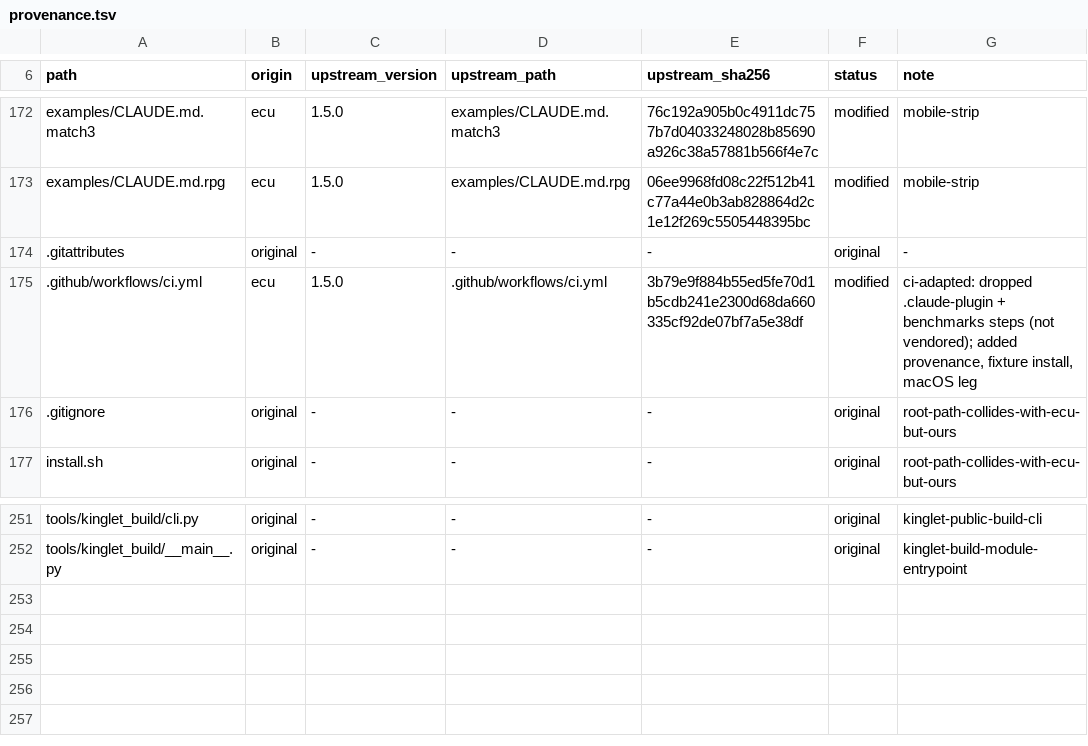
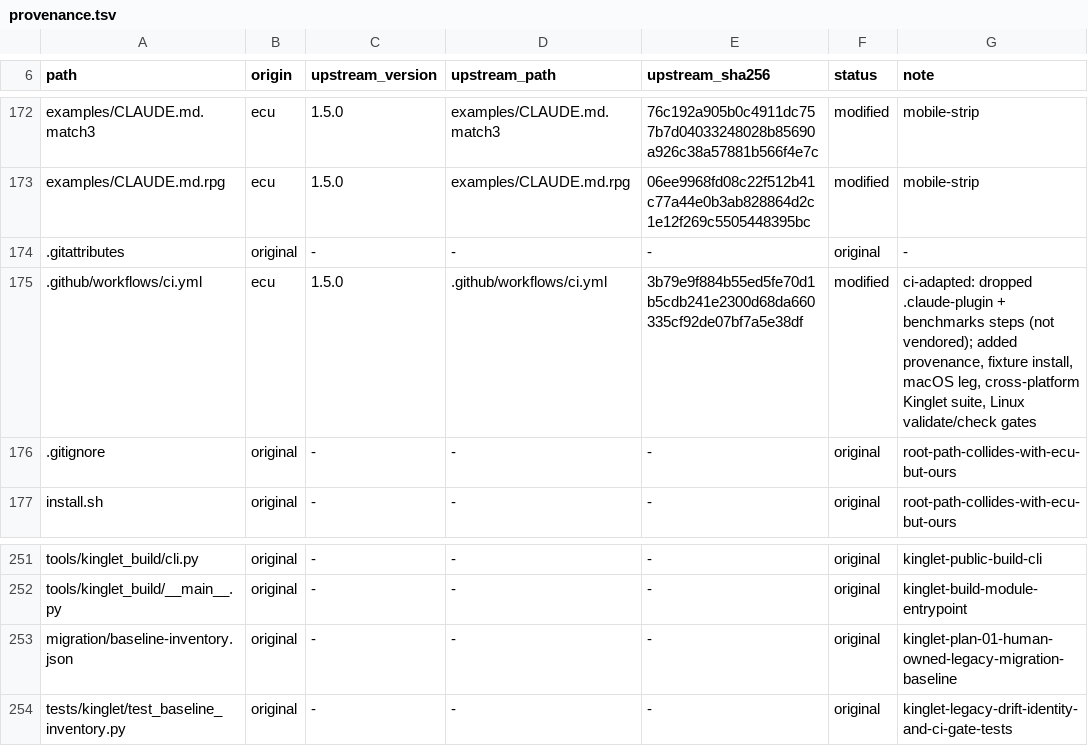
Before and after one commit to OmerZeyveli/kinglet-unity, a TSV file: provenance.tsv, drawn as a sheet; only a part is shown, gaps mark what is left out.

Commit message:
test: gate Kinglet canonical build foundation

```diff
--- a/provenance.tsv
+++ b/provenance.tsv
@@ -174,3 +174,3 @@ examples/CLAUDE.md.rpg	ecu	1.5.0	examples/CLAUDE.md.rpg	06ee9968fd08c22f512b41c7
 .gitattributes	original	-	-	-	original	-
-.github/workflows/ci.yml	ecu	1.5.0	.github/workflows/ci.yml	3b79e9f884b55ed5fe70d1b5cdb241e2300d68da660335cf92de07bf7a5e38df	modified	ci-adapted: dropped .claude-plugin + benchmarks steps (not vendored); added provenance, fixture install, macOS leg
+.github/workflows/ci.yml	ecu	1.5.0	.github/workflows/ci.yml	3b79e9f884b55ed5fe70d1b5cdb241e2300d68da660335cf92de07bf7a5e38df	modified	ci-adapted: dropped .claude-plugin + benchmarks steps (not vendored); added provenance, fixture install, macOS leg, cross-platform Kinglet suite, Linux validate/check gates
 .gitignore	original	-	-	-	original	root-path-collides-with-ecu-but-ours
@@ -252 +252,3 @@ tools/kinglet_build/cli.py	original	-	-	-	original	kinglet-public-build-cli
 tools/kinglet_build/__main__.py	original	-	-	-	original	kinglet-build-module-entrypoint
+migration/baseline-inventory.json	original	-	-	-	original	kinglet-plan-01-human-owned-legacy-migration-baseline
+tests/kinglet/test_baseline_inventory.py	original	-	-	-	original	kinglet-legacy-drift-identity-and-ci-gate-tests
```
Also changed, not shown: 3 other files.
